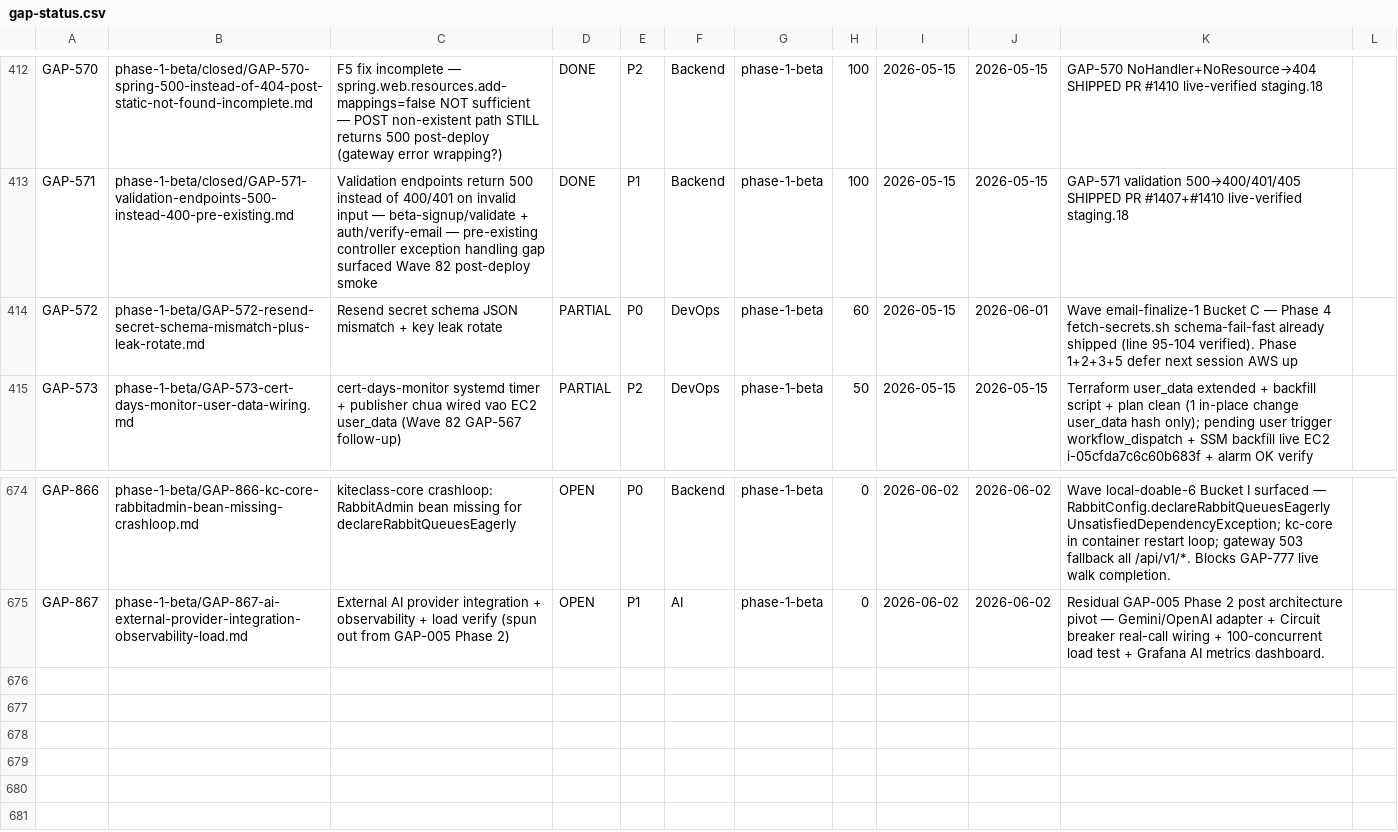
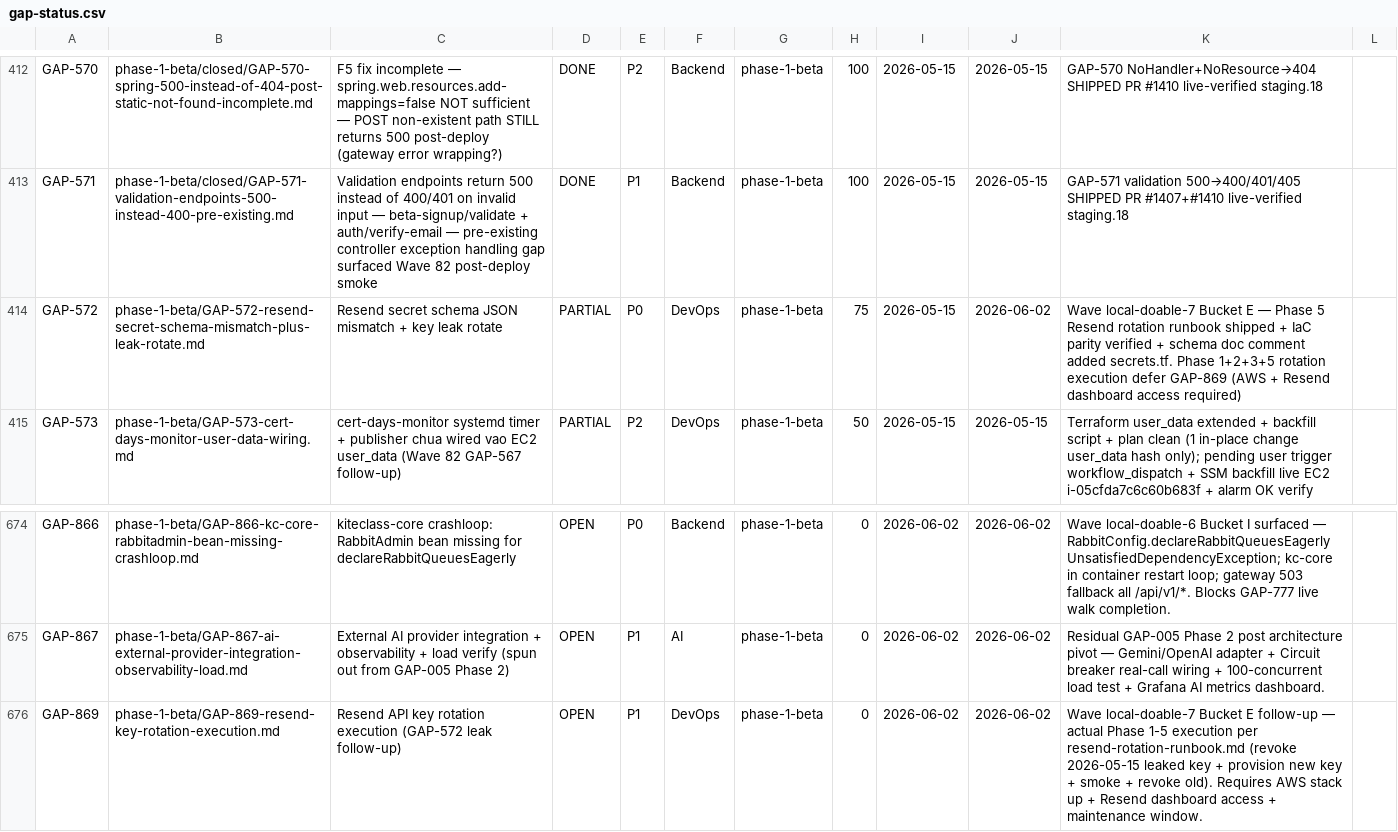
Before and after one commit to VictorAurelius/2026-Kite-Class-Platform, a CSV file: documents/04-quality/gaps/gap-status.csv, drawn as a sheet; only a part is shown, gaps mark what is left out.

Commit message:
fix(wave-local-doable-7-bucket-e): GAP-572 partial — Resend secret schema JSON wrapper + rotation runbook + follow-up GAP-869 (#2066)
Schema mismatch already resolved Wave email-finalize-1 (Phase 4 fetch-secrets.sh dual-schema accept) + Wave aws-restore-1 (terraform IaC import block). This PR closes Phase 5 (rotation runbook) + files GAP-869 follow-up for actual rotation execution.

Scope:
- NEW: documents/05-guides/operations/resend-rotation-runbook.md (Resend-specific 9-section runbook: pre-rotate checklist + Phase 1-5 procedure + schema reference + troubleshooting matrix + cross-refs)
- NEW: documents/04-quality/gaps/phase-1-beta/GAP-869-resend-key-rotation-execution.md (P1 follow-up tracking actual rotation execution dev trigger)
- UPDATE: GAP-572 status PARTIAL 60% → 75% + AC ticks for runbook + IaC parity + log entry
- UPDATE: gap-status.csv GAP-572 row + new GAP-869 row

Production parity (per local-fix-production-parity-check.md §3.1):
- scripts/fetch-secrets.sh lines 94-105: dual-schema accept ✅ (Wave email-finalize-1)
- infrastructure/terraform-aws/secrets.tf lines 137-167: random_password + lifecycle ignore_changes + import block ✅ (Wave aws-restore-1)
- documents/05-guides/operations/resend-rotation-runbook.md: rotation procedure ✅ (this PR)
- documents/04-quality/gaps/phase-1-beta/GAP-869: rotation execution follow-up ✅ (this PR)

Cross-flow sweep (per cross-flow-bug-class-sweep.md §3):
- Bug class signature: vendor API key dual-schema accept (JSON wrapper OR plain string)
- Sister sites: 0 (Resend is unique vendor with JSON-wrapper schema; other vendor keys stored plain string only)
- Decision: sweep complete trivially; no follow-up required

Local CI parity (per ci-queue-local-runner-threshold.md §3):
- check-gap-status-csv ✅
- check-gap-folder-location ✅
- check-docs-folder-volume ✅

Out of scope (defer GAP-869):
- Phase 1 Resend dashboard new key generation (requires interactive vendor portal)
- Phase 2 SSM SendCommand re-fetch (requires AWS stack up + dev-admin creds)
- Phase 3 live email smoke test (requires production stack + Resend dashboard verification)
- Phase 4 old key revoke (requires Resend dashboard access)

No AWS mutation, no Resend dashboard touch, no terraform apply.

Refs: GAP-572 (parent — schema + leak), GAP-869 (rotation execution follow-up), GAP-370 (email production E2E parent), GAP-525 (Wave 81 Bucket C precedent)

Co-authored-by: VictorAurelius <vannkite@outlook.com>

```diff
--- a/documents/04-quality/gaps/gap-status.csv
+++ b/documents/04-quality/gaps/gap-status.csv
@@ -413,3 +413,3 @@ GAP-570,phase-1-beta/closed/GAP-570-spring-500-instead-of-404-post-static-not-fo
 GAP-571,phase-1-beta/closed/GAP-571-validation-endpoints-500-instead-400-pre-existing.md,Validation endpoints return 500 instead of 400/401 on invalid input — beta-signup/validate + auth/verify-email — pre-existing controller exception handling gap surfaced Wave 82 post-deploy smoke,DONE,P1,Backend,phase-1-beta,100,2026-05-15,2026-05-15,GAP-571 validation 500→400/401/405 SHIPPED PR #1407+#1410 live-verified staging.18
-GAP-572,phase-1-beta/GAP-572-resend-secret-schema-mismatch-plus-leak-rotate.md,Resend secret schema JSON mismatch + key leak rotate,PARTIAL,P0,DevOps,phase-1-beta,60,2026-05-15,2026-06-01,Wave email-finalize-1 Bucket C — Phase 4 fetch-secrets.sh schema-fail-fast already shipped (line 95-104 verified). Phase 1+2+3+5 defer next session AWS up
+GAP-572,phase-1-beta/GAP-572-resend-secret-schema-mismatch-plus-leak-rotate.md,Resend secret schema JSON mismatch + key leak rotate,PARTIAL,P0,DevOps,phase-1-beta,75,2026-05-15,2026-06-02,Wave local-doable-7 Bucket E — Phase 5 Resend rotation runbook shipped + IaC parity verified + schema doc comment added secrets.tf. Phase 1+2+3+5 rotation execution defer GAP-869 (AWS + Resend dashboard access required)
 GAP-573,phase-1-beta/GAP-573-cert-days-monitor-user-data-wiring.md,cert-days-monitor systemd timer + publisher chua wired vao EC2 user_data (Wave 82 GAP-567 follow-up),PARTIAL,P2,DevOps,phase-1-beta,50,2026-05-15,2026-05-15,Terraform user_data extended + backfill script + plan clean (1 in-place change user_data hash only); pending user trigger workflow_dispatch + SSM backfill live EC2 i-05cfda7c6c60b683f + alarm OK verify
@@ -675 +675,2 @@ GAP-866,phase-1-beta/GAP-866-kc-core-rabbitadmin-bean-missing-crashloop.md,kitec
 GAP-867,phase-1-beta/GAP-867-ai-external-provider-integration-observability-load.md,External AI provider integration + observability + load verify (spun out from GAP-005 Phase 2),OPEN,P1,AI,phase-1-beta,0,2026-06-02,2026-06-02,Residual GAP-005 Phase 2 post architecture pivot — Gemini/OpenAI adapter + Circuit breaker real-call wiring + 100-concurrent load test + Grafana AI metrics dashboard.
+GAP-869,phase-1-beta/GAP-869-resend-key-rotation-execution.md,Resend API key rotation execution (GAP-572 leak follow-up),OPEN,P1,DevOps,phase-1-beta,0,2026-06-02,2026-06-02,Wave local-doable-7 Bucket E follow-up — actual Phase 1-5 execution per resend-rotation-runbook.md (revoke 2026-05-15 leaked key + provision new key + smoke + revoke old). Requires AWS stack up + Resend dashboard access + maintenance window.
```
Also changed, not shown: 3 other files.
